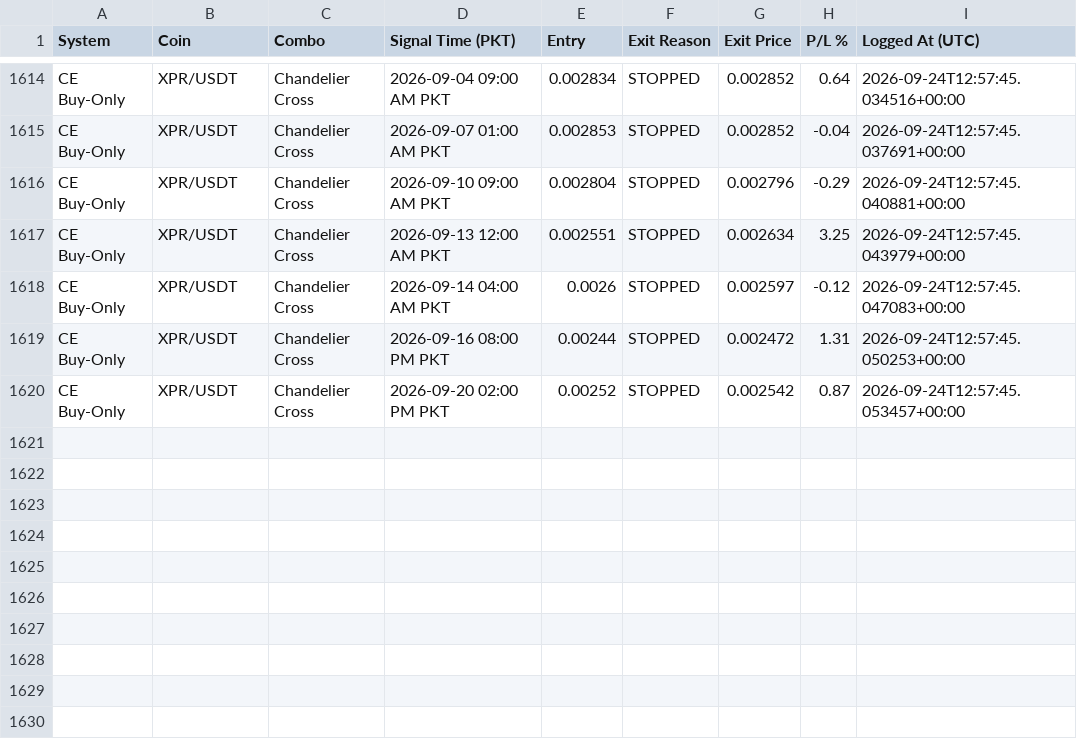
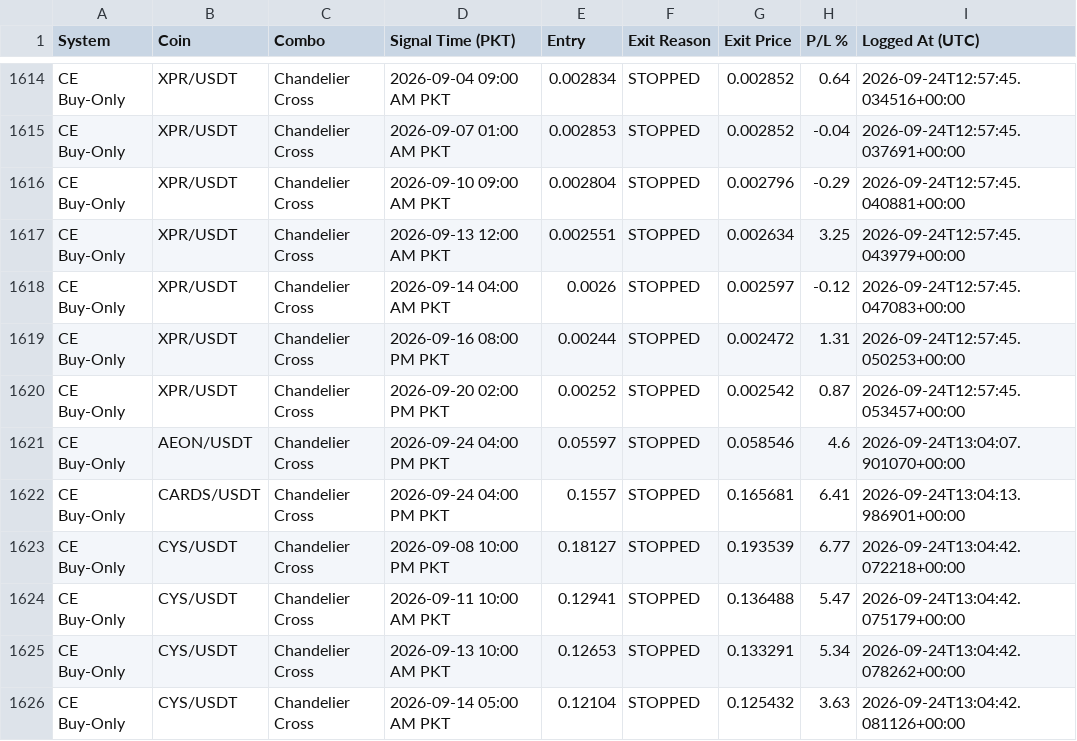
Before and after one commit to Asifali549/Asif-Ali, a CSV file: closed_trades_log.csv, drawn as a sheet; only a part is shown, gaps mark what is left out; the diff names each change by its address in the sheet, - before the commit and + after, or states it on an @@ line.

```diff
--- a/closed_trades_log.csv
+++ b/closed_trades_log.csv
+row 1621: CE Buy-Only | AEON/USDT | Chandelier Cross | 2026-09-24 04:00 PM PKT | 0.05597 | STOPPED | 0.058546 | 4.6 | 2026-09-24T13:04:07.901070+00:00
+row 1622: CE Buy-Only | CARDS/USDT | Chandelier Cross | 2026-09-24 04:00 PM PKT | 0.1557 | STOPPED | 0.165681 | 6.41 | 2026-09-24T13:04:13.986901+00:00
+row 1623: CE Buy-Only | CYS/USDT | Chandelier Cross | 2026-09-08 10:00 PM PKT | 0.18127 | STOPPED | 0.193539 | 6.77 | 2026-09-24T13:04:42.072218+00:00
+row 1624: CE Buy-Only | CYS/USDT | Chandelier Cross | 2026-09-11 10:00 AM PKT | 0.12941 | STOPPED | 0.136488 | 5.47 | 2026-09-24T13:04:42.075179+00:00
+row 1625: CE Buy-Only | CYS/USDT | Chandelier Cross | 2026-09-13 10:00 AM PKT | 0.12653 | STOPPED | 0.133291 | 5.34 | 2026-09-24T13:04:42.078262+00:00
+row 1626: CE Buy-Only | CYS/USDT | Chandelier Cross | 2026-09-14 05:00 AM PKT | 0.12104 | STOPPED | 0.125432 | 3.63 | 2026-09-24T13:04:42.081126+00:00
```
Also changed, not shown: 3 other files.
